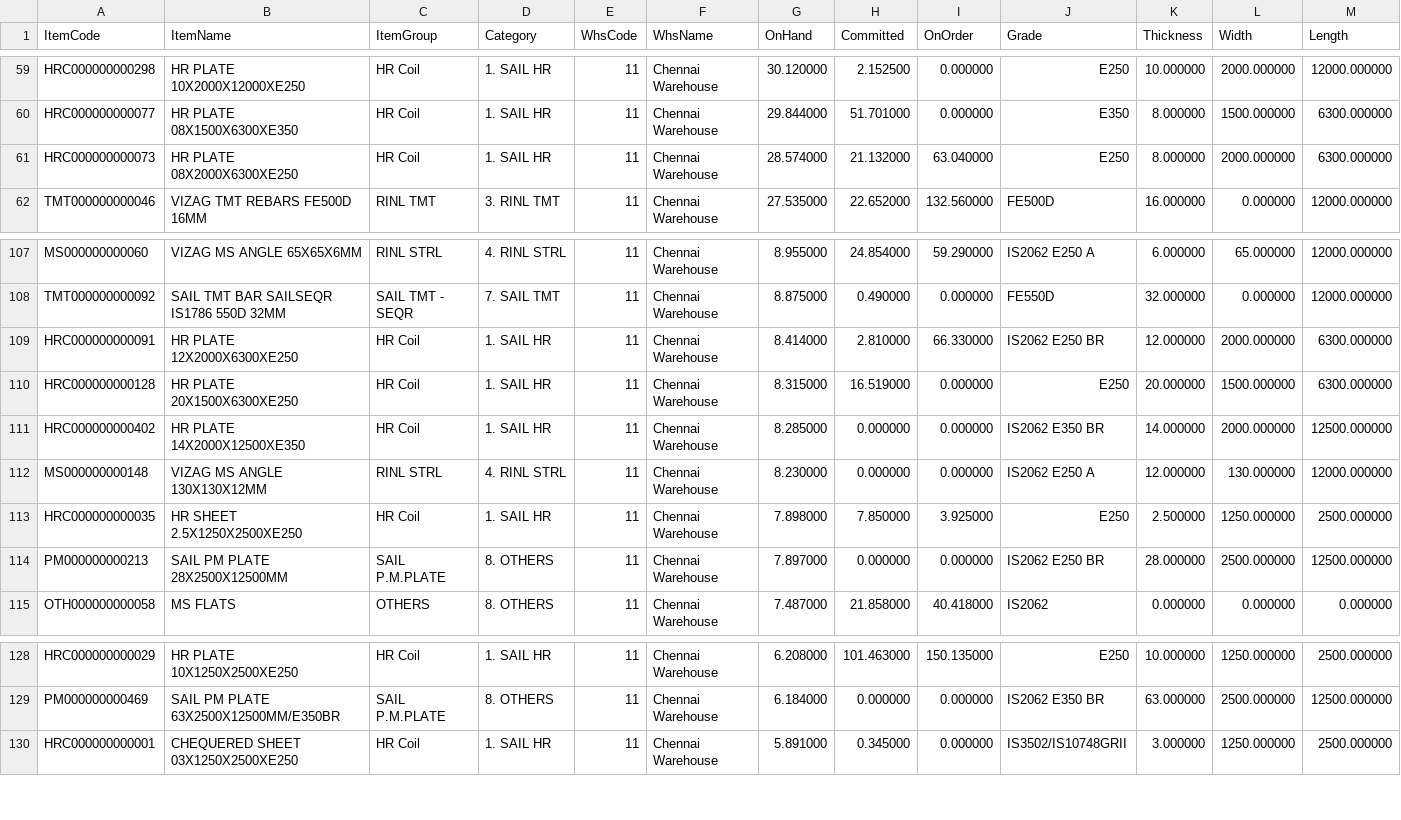
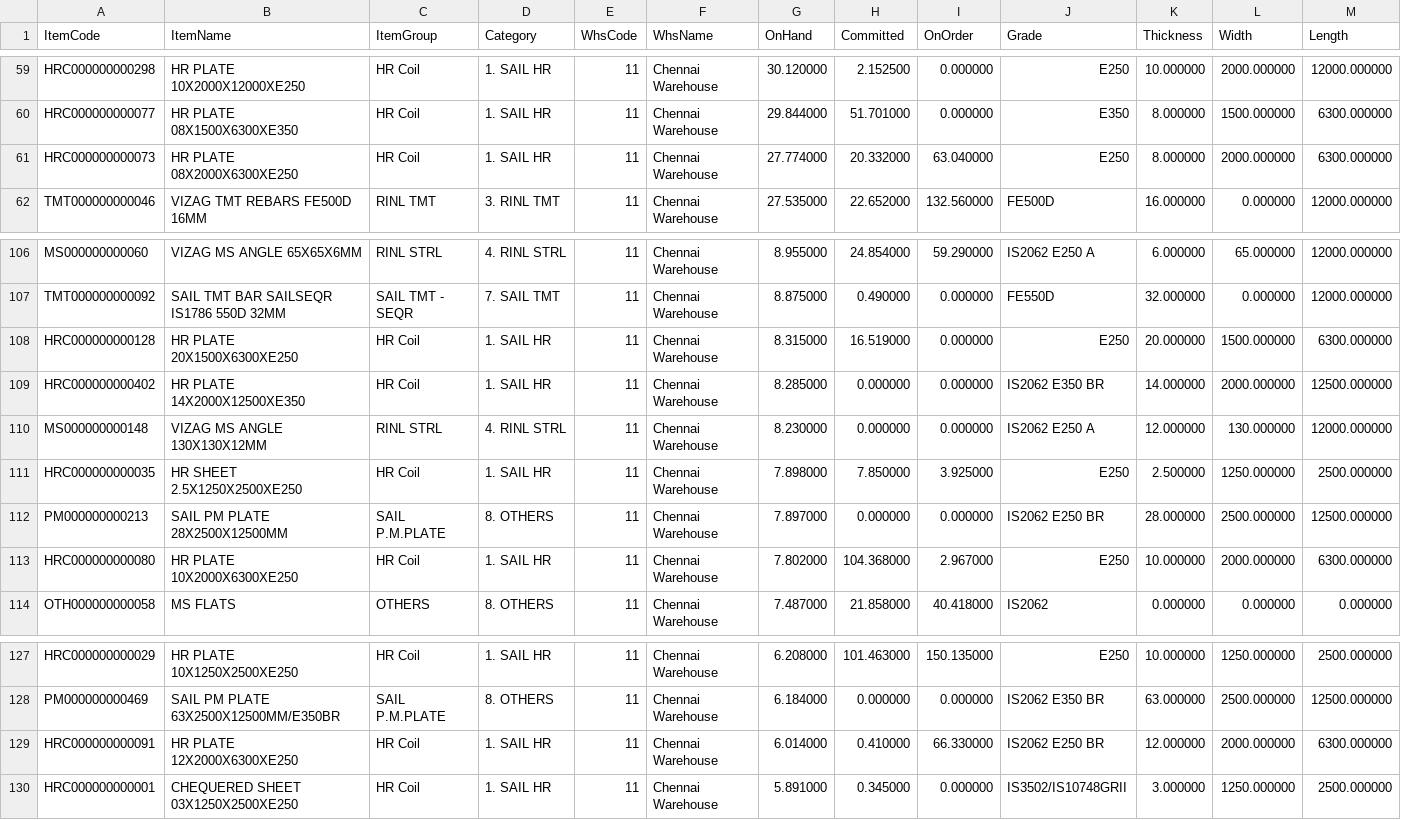
Before and after one commit to BSC23609/bsc-stock-data, a CSV file: mis_stock.csv, drawn as a sheet; only a part is shown, gaps mark what is left out; the diff covers the shown part only.

```diff
--- a/mis_stock.csv
+++ b/mis_stock.csv
@@ -60,3 +60,3 @@ HRC000000000298,HR PLATE 10X2000X12000XE250,HR Coil,1. SAIL HR,11,Chennai Wareho
 HRC000000000077,HR PLATE 08X1500X6300XE350,HR Coil,1. SAIL HR,11,Chennai Warehouse,29.844000,51.701000,0.000000,E350,8.000000,1500.000000,6300.000000
-HRC000000000073,HR PLATE 08X2000X6300XE250,HR Coil,1. SAIL HR,11,Chennai Warehouse,28.574000,21.132000,63.040000,E250,8.000000,2000.000000,6300.000000
+HRC000000000073,HR PLATE 08X2000X6300XE250,HR Coil,1. SAIL HR,11,Chennai Warehouse,27.774000,20.332000,63.040000,E250,8.000000,2000.000000,6300.000000
 TMT000000000046,VIZAG TMT REBARS FE500D 16MM,RINL TMT,3. RINL TMT,11,Chennai Warehouse,27.535000,22.652000,132.560000,FE500D,16.000000,0.000000,12000.000000
@@ -108,3 +107,2 @@ MS000000000060,VIZAG MS ANGLE 65X65X6MM,RINL STRL,4. RINL STRL,11,Chennai Wareho
 TMT000000000092,SAIL TMT BAR SAILSEQR IS1786 550D 32MM,SAIL TMT - SEQR,7. SAIL TMT,11,Chennai Warehouse,8.875000,0.490000,0.000000,FE550D,32.000000,0.000000,12000.000000
-HRC000000000091,HR PLATE 12X2000X6300XE250,HR Coil,1. SAIL HR,11,Chennai Warehouse,8.414000,2.810000,66.330000,IS2062 E250 BR,12.000000,2000.000000,6300.000000
 HRC000000000128,HR PLATE 20X1500X6300XE250,HR Coil,1. SAIL HR,11,Chennai Warehouse,8.315000,16.519000,0.000000,E250,20.000000,1500.000000,6300.000000
@@ -114,2 +112,3 @@ HRC000000000035,HR SHEET 2.5X1250X2500XE250,HR Coil,1. SAIL HR,11,Chennai Wareho
 PM000000000213,SAIL PM PLATE 28X2500X12500MM,SAIL P.M.PLATE,8. OTHERS,11,Chennai Warehouse,7.897000,0.000000,0.000000,IS2062 E250 BR,28.000000,2500.000000,12500.000000
+HRC000000000080,HR PLATE 10X2000X6300XE250,HR Coil,1. SAIL HR,11,Chennai Warehouse,7.802000,104.368000,2.967000,E250,10.000000,2000.000000,6300.000000
 OTH000000000058,MS FLATS,OTHERS,8. OTHERS,11,Chennai Warehouse,7.487000,21.858000,40.418000,IS2062,0.000000,0.000000,0.000000
@@ -129,2 +128,3 @@ HRC000000000029,HR PLATE 10X1250X2500XE250,HR Coil,1. SAIL HR,11,Chennai Warehou
 PM000000000469,SAIL PM PLATE 63X2500X12500MM/E350BR,SAIL P.M.PLATE,8. OTHERS,11,Chennai Warehouse,6.184000,0.000000,0.000000,IS2062 E350 BR,63.000000,2500.000000,12500.000000
+HRC000000000091,HR PLATE 12X2000X6300XE250,HR Coil,1. SAIL HR,11,Chennai Warehouse,6.014000,0.410000,66.330000,IS2062 E250 BR,12.000000,2000.000000,6300.000000
 HRC000000000001,CHEQUERED SHEET 03X1250X2500XE250,HR Coil,1. SAIL HR,11,Chennai Warehouse,5.891000,0.345000,0.000000,IS3502/IS10748GRII,3.000000,1250.000000,2500.000000
```
Also changed, not shown: 3 added rows and 4 removed rows elsewhere in this file, plates.csv, 3 other files.
